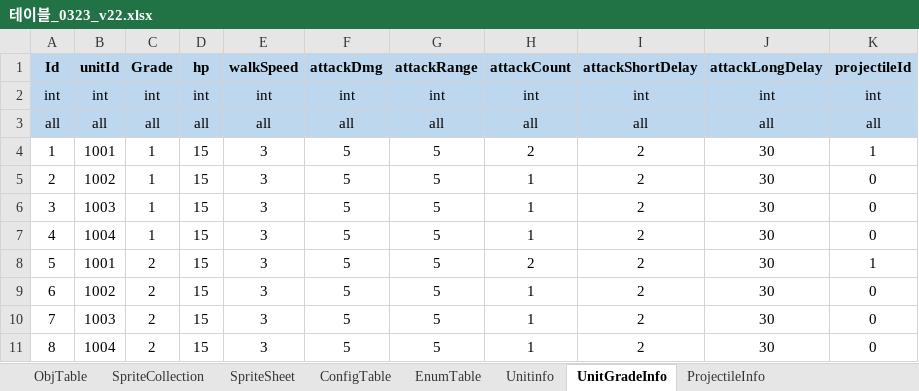
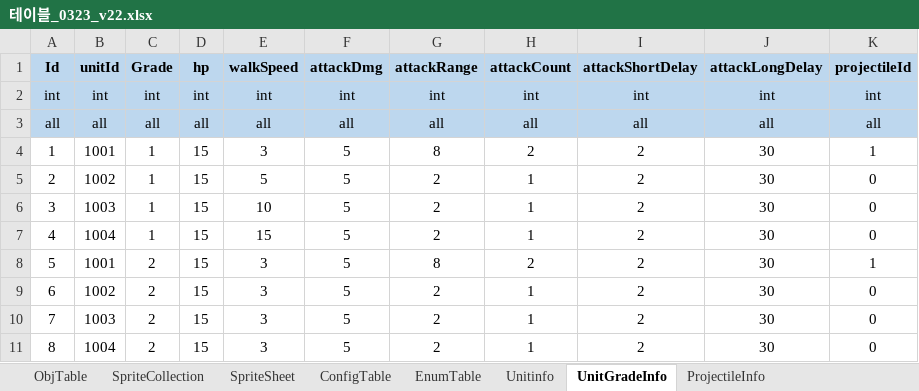
Before and after one commit to david0305mc/TowerDefense, an Excel workbook: ExcelToCSV/SrcFolder/테이블_0323_v22.xlsx, sheet UnitGradeInfo, drawn as a sheet; values as stored, in another font and other column widths than the file's, no borders; the diff names each change by its address in the sheet, - before the commit and + after, or states it on an @@ line.

```diff
--- a/ExcelToCSV/SrcFolder/테이블_0323_v22.xlsx (sheet UnitGradeInfo)
+++ b/ExcelToCSV/SrcFolder/테이블_0323_v22.xlsx (sheet UnitGradeInfo)
-G4 (attackRange): 5
+G4 (attackRange): 8
-E5 (walkSpeed): 3
+E5 (walkSpeed): 5
-G5:G7 (attackRange): 5
+G5:G7 (attackRange): 2
-E6 (walkSpeed): 3
+E6 (walkSpeed): 10
-E7 (walkSpeed): 3
+E7 (walkSpeed): 15
-G8 (attackRange): 5
+G8 (attackRange): 8
-G9:G11 (attackRange): 5
+G9:G11 (attackRange): 2
```
Also changed, not shown: 2 other files.
